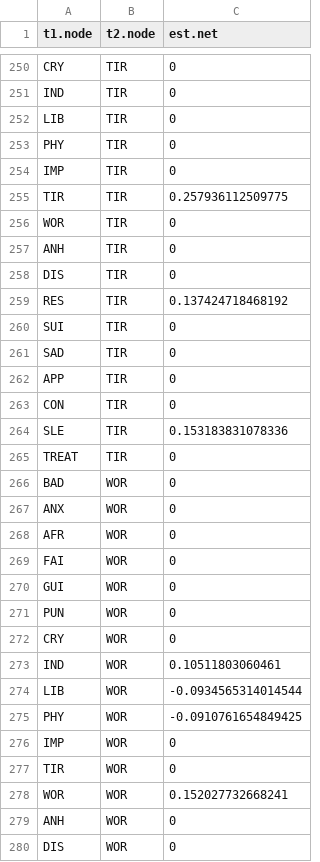
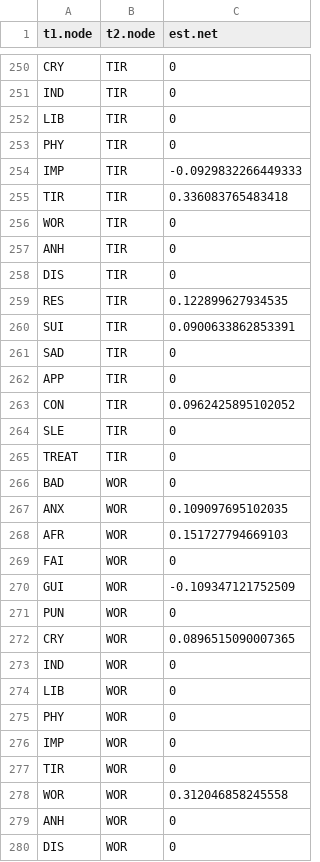
Before and after one commit to giuliapiazza18/PANDAnet-2, a CSV file: results/tables/ti_lag1_st.csv (was results/tables/ti_lag2.csv), drawn as a sheet; only a part is shown, gaps mark what is left out; the diff covers the shown part only.

```diff
--- a/results/tables/ti_lag2.csv
+++ b/results/tables/ti_lag1_st.csv
@@ -253,4 +253,4 @@ LIB,TIR,0
 PHY,TIR,0
-IMP,TIR,0
-TIR,TIR,0.257936112509775
+IMP,TIR,-0.0929832266449333
+TIR,TIR,0.336083765483418
 WOR,TIR,0
@@ -258,22 +258,22 @@ ANH,TIR,0
 DIS,TIR,0
-RES,TIR,0.137424718468192
-SUI,TIR,0
+RES,TIR,0.122899627934535
+SUI,TIR,0.0900633862853391
 SAD,TIR,0
 APP,TIR,0
-CON,TIR,0
-SLE,TIR,0.153183831078336
+CON,TIR,0.0962425895102052
+SLE,TIR,0
 TREAT,TIR,0
 BAD,WOR,0
-ANX,WOR,0
-AFR,WOR,0
+ANX,WOR,0.109097695102035
+AFR,WOR,0.151727794669103
 FAI,WOR,0
-GUI,WOR,0
+GUI,WOR,-0.109347121752509
 PUN,WOR,0
-CRY,WOR,0
-IND,WOR,0.10511803060461
-LIB,WOR,-0.0934565314014544
-PHY,WOR,-0.0910761654849425
+CRY,WOR,0.0896515090007365
+IND,WOR,0
+LIB,WOR,0
+PHY,WOR,0
 IMP,WOR,0
 TIR,WOR,0
-WOR,WOR,0.152027732668241
+WOR,WOR,0.312046858245558
 ANH,WOR,0
```
Also changed, not shown: 126 edited cells elsewhere in this file, results/tables/ti_lag2_st.csv, 6 other files.
